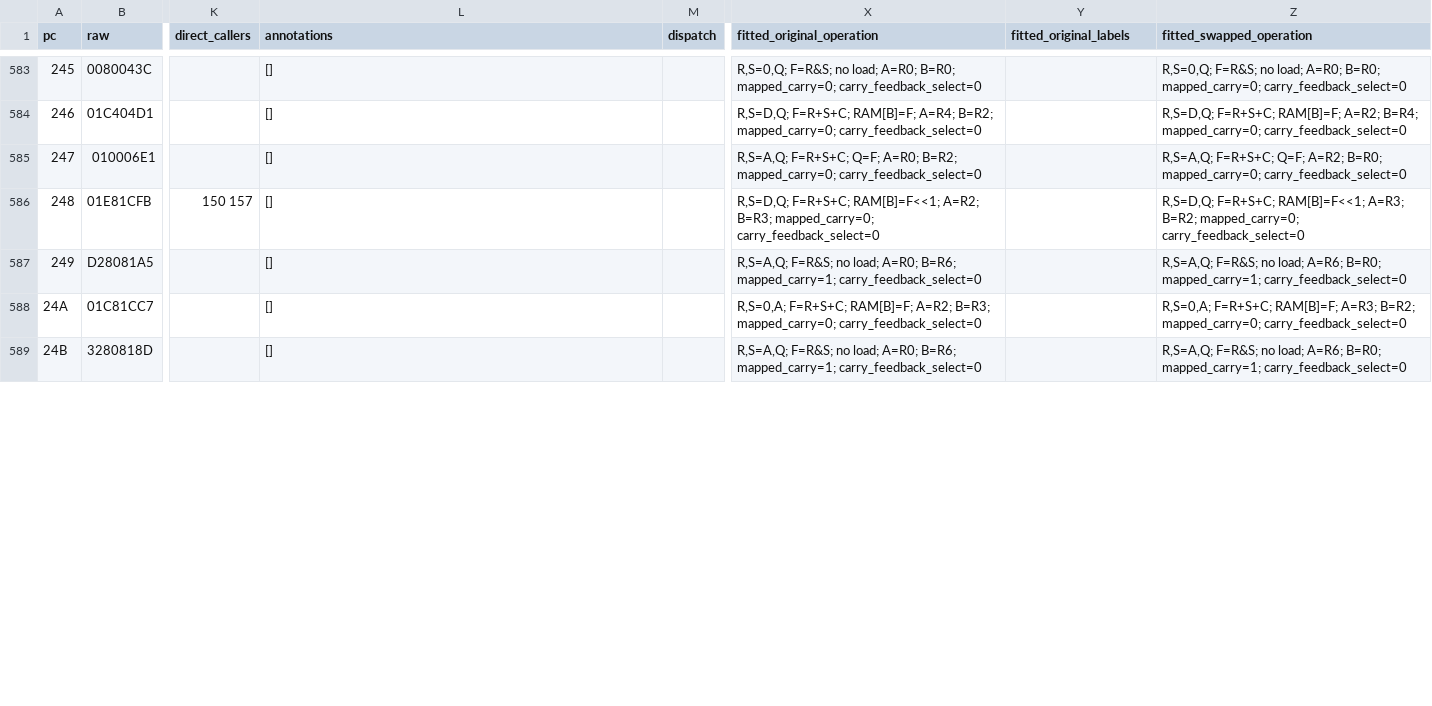
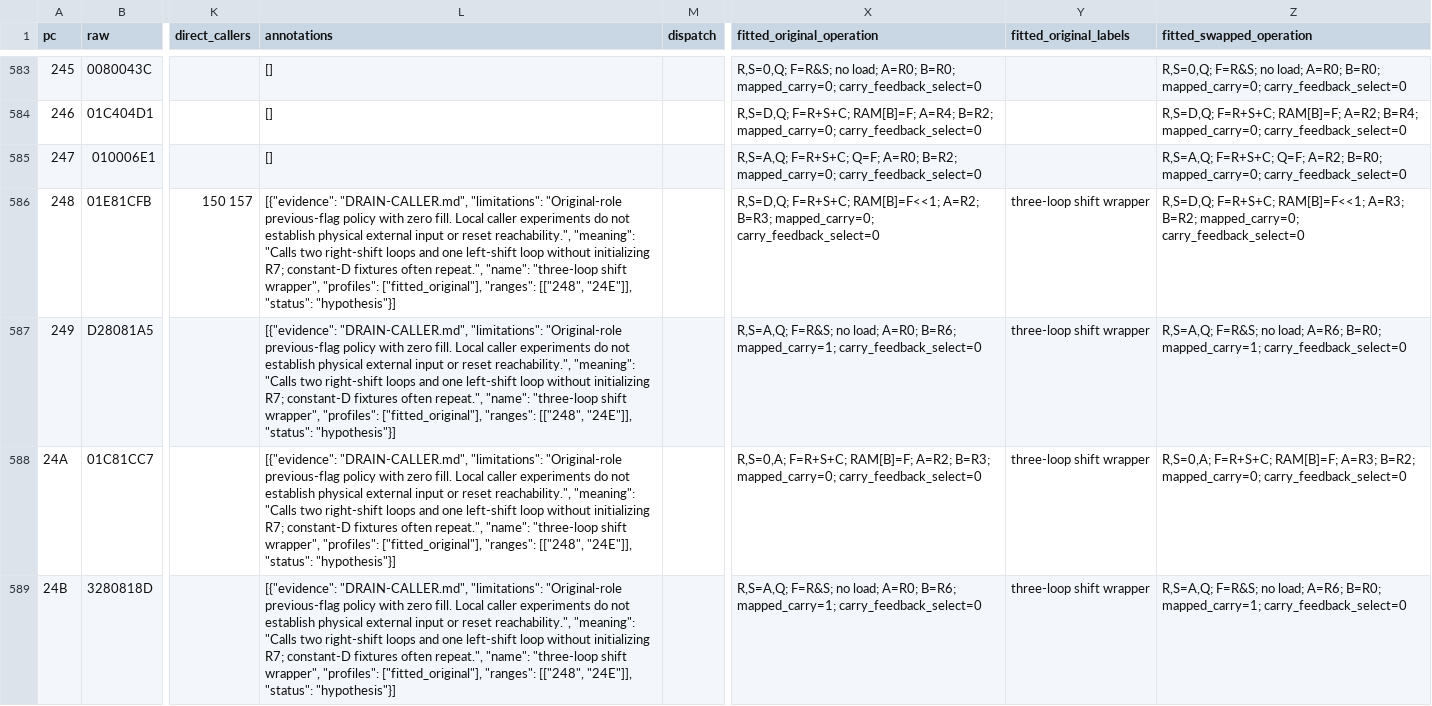
Before and after one commit to ddanila/dumps, a CSV file: nokia/data-modem-2400-2400/analysis/microcode/assumed/results/program-reading/listing.csv, drawn as a sheet; only a part is shown, gaps mark what is left out; the diff covers the shown part only; the diff names each change by its address in the sheet, - before the commit and + after, or states it on an @@ line.

Commit message:
Trace DSP shift wrapper termination and reset-path limits

```diff
--- a/nokia/data-modem-2400-2400/analysis/microcode/assumed/results/program-reading/listing.csv
+++ b/nokia/data-modem-2400-2400/analysis/microcode/assumed/results/program-reading/listing.csv
-L586:L589 (annotations): []
+L586:L589 (annotations): [{"evidence": "DRAIN-CALLER.md", "limitations": "Original-role previous-flag policy with zero fill. Local caller experiments do not establish physical external input or reset reachability.", "meaning": "Calls two right-shift loops and one left-shift loop without initializing R7; constant-D fixtures often repeat.", "name": "three-loop shift wrapper", "profiles": ["fitted_original"], "ranges": [["248", "24E"]], "status": "hypothesis"}]
-Y586:Y589 (fitted_original_labels): (empty)
+Y586:Y589 (fitted_original_labels): three-loop shift wrapper
```
Also changed, not shown: 14 edited cells elsewhere in this file, 38 other files.
